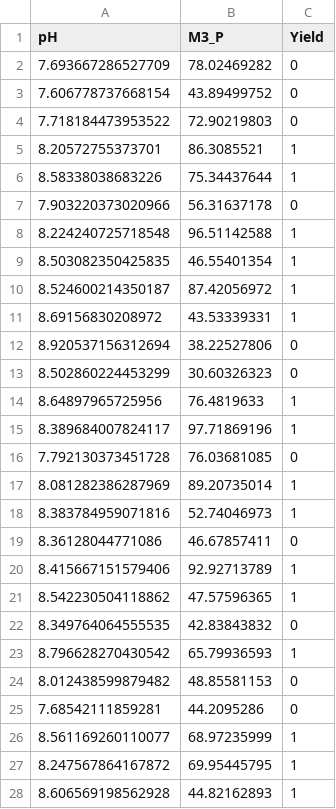
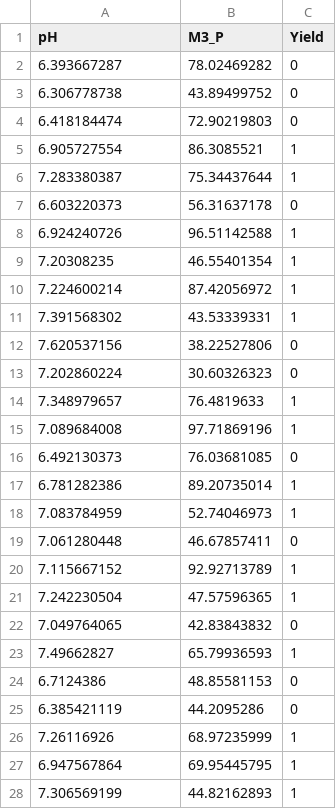
Before and after one commit to HomayounfarM/Classification, a CSV file: data/ex2data2.csv, drawn as a sheet; only a part is shown; the diff covers the shown part only.

Commit message:
Add files via upload

```diff
--- a/data/ex2data2.csv
+++ b/data/ex2data2.csv
@@ -1,28 +1,28 @@
 pH,M3_P,Yield
-7.693667286527709,78.02469282,0
-7.606778737668154,43.89499752,0
-7.718184473953522,72.90219803,0
-8.20572755373701,86.3085521,1
-8.58338038683226,75.34437644,1
-7.903220373020966,56.31637178,0
-8.224240725718548,96.51142588,1
-8.503082350425835,46.55401354,1
-8.524600214350187,87.42056972,1
-8.69156830208972,43.53339331,1
-8.920537156312694,38.22527806,0
-8.502860224453299,30.60326323,0
-8.64897965725956,76.4819633,1
-8.389684007824117,97.71869196,1
-7.792130373451728,76.03681085,0
-8.081282386287969,89.20735014,1
-8.383784959071816,52.74046973,1
-8.36128044771086,46.67857411,0
-8.415667151579406,92.92713789,1
-8.542230504118862,47.57596365,1
-8.349764064555535,42.83843832,0
-8.796628270430542,65.79936593,1
-8.012438599879482,48.85581153,0
-7.68542111859281,44.2095286,0
-8.561169260110077,68.97235999,1
-8.247567864167872,69.95445795,1
-8.606569198562928,44.82162893,1
+6.393667287,78.02469282,0
+6.306778738,43.89499752,0
+6.418184474,72.90219803,0
+6.905727554,86.3085521,1
+7.283380387,75.34437644,1
+6.603220373,56.31637178,0
+6.924240726,96.51142588,1
+7.20308235,46.55401354,1
+7.224600214,87.42056972,1
+7.391568302,43.53339331,1
+7.620537156,38.22527806,0
+7.202860224,30.60326323,0
+7.348979657,76.4819633,1
+7.089684008,97.71869196,1
+6.492130373,76.03681085,0
+6.781282386,89.20735014,1
+7.083784959,52.74046973,1
+7.061280448,46.67857411,0
+7.115667152,92.92713789,1
+7.242230504,47.57596365,1
+7.049764065,42.83843832,0
+7.49662827,65.79936593,1
+6.7124386,48.85581153,0
+6.385421119,44.2095286,0
+7.26116926,68.97235999,1
+6.947567864,69.95445795,1
+7.306569199,44.82162893,1
```
Also changed, not shown: 73 edited cells elsewhere in this file.
